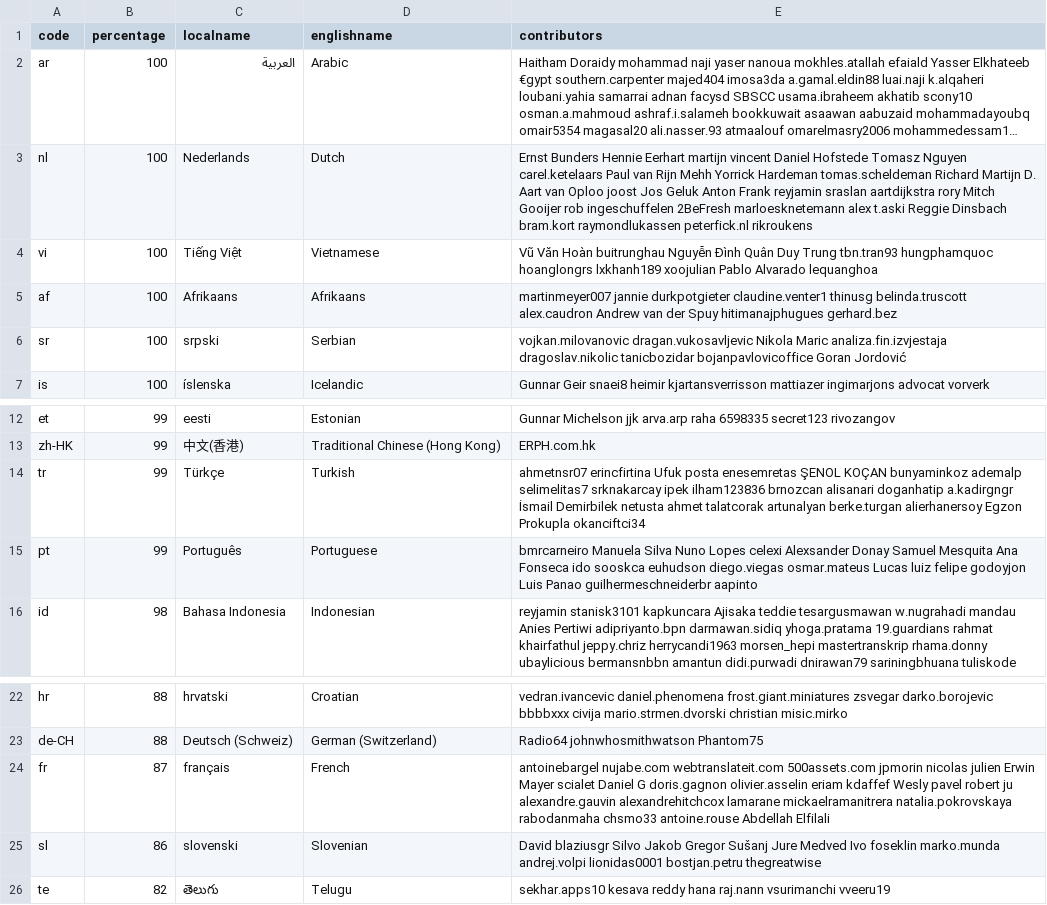
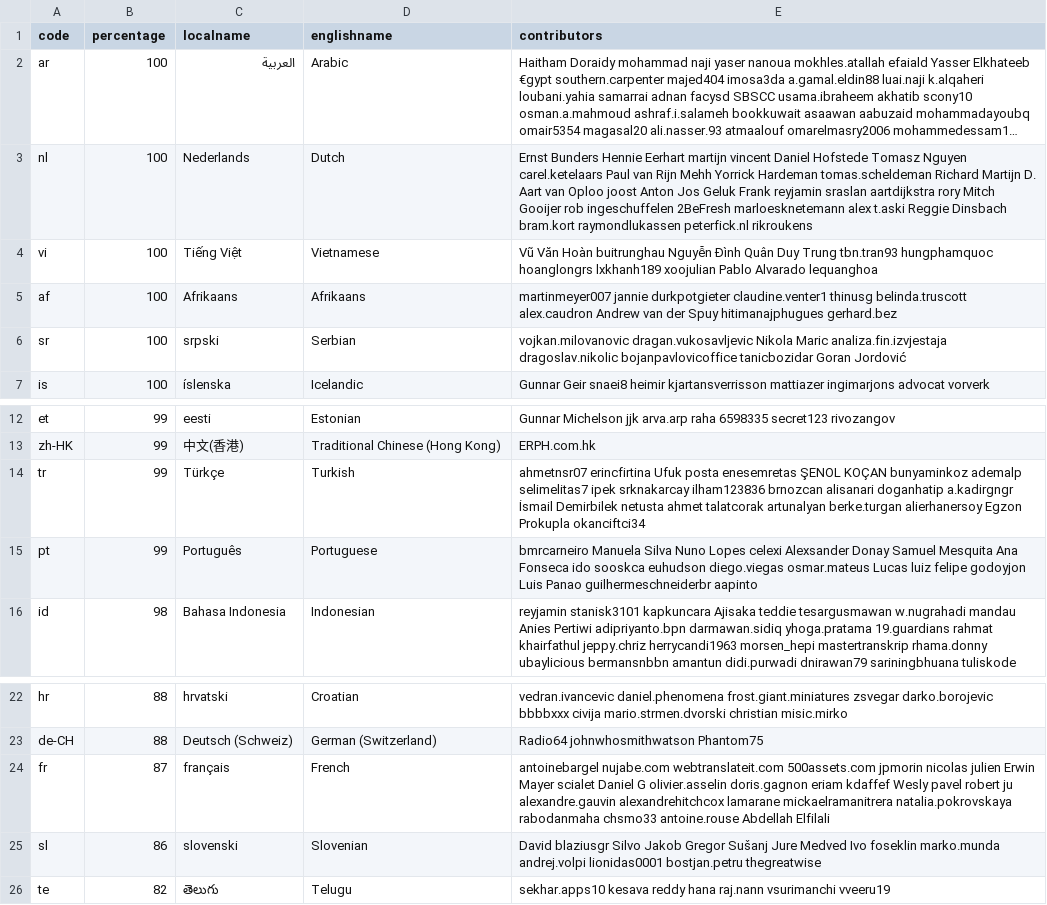
Before and after one commit to 3etechinns/www.manager.io, a CSV file: _data/translations.csv, drawn as a sheet; only a part is shown, gaps mark what is left out; long unchanged cells end in …; the diff names each change by its address in the sheet, - before the commit and + after, or states it on an @@ line.

Commit message:
WebTranslateIt

```diff
--- a/_data/translations.csv
+++ b/_data/translations.csv
-E3 (contributors): …Oploo joost Jos Geluk Anton Frank reyjamin…
+E3 (contributors): …Oploo joost Anton Jos Geluk Frank reyjamin…
-E6 (contributors): …analiza.fin.izvjestaja dragoslav.nikolic tanicbozidar bojanpavlovicoffice Goran Jordović
+E6 (contributors): …analiza.fin.izvjestaja dragoslav.nikolic bojanpavlovicoffice tanicbozidar Goran Jordović
-E14 (contributors): …ademalp selimelitas7 srknakarcay ipek ilham123836 brnozcan…
+E14 (contributors): …ademalp selimelitas7 ipek srknakarcay ilham123836 brnozcan…
-E24 (contributors): …Daniel G doris.gagnon olivier.asselin eriam kdaffef…
+E24 (contributors): …Daniel G olivier.asselin doris.gagnon eriam kdaffef…
```
